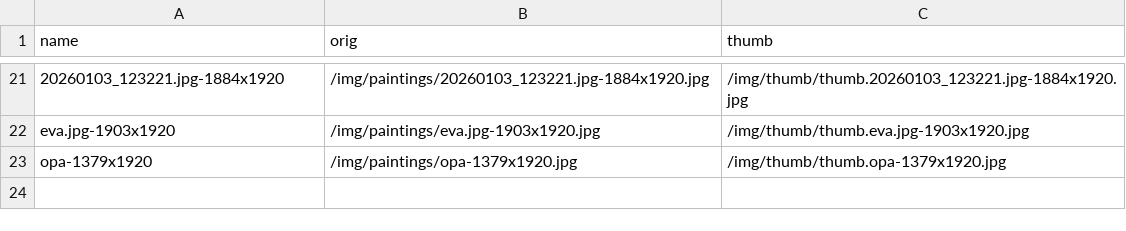
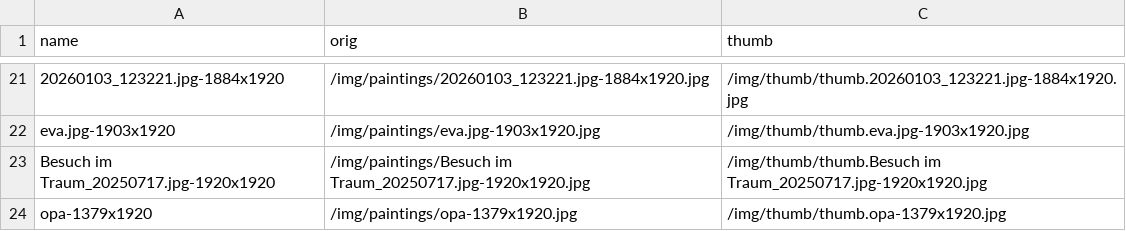
Before and after one commit to SelineBezen/SelineBezen.github.io, a CSV file: _data/paintings.csv, drawn as a sheet; only a part is shown, gaps mark what is left out; the diff names each change by its address in the sheet, - before the commit and + after, or states it on an @@ line.

```diff
--- a/_data/paintings.csv
+++ b/_data/paintings.csv
+row 23: Besuch im Traum_20250717.jpg-1920x1920 | /img/paintings/Besuch im Traum_20250717.jpg-1920x1920.jpg | /img/thumb/thumb.Besuch im Traum_20250717.jpg-1920x1920.jpg
```
Also changed, not shown: 3 other files.
